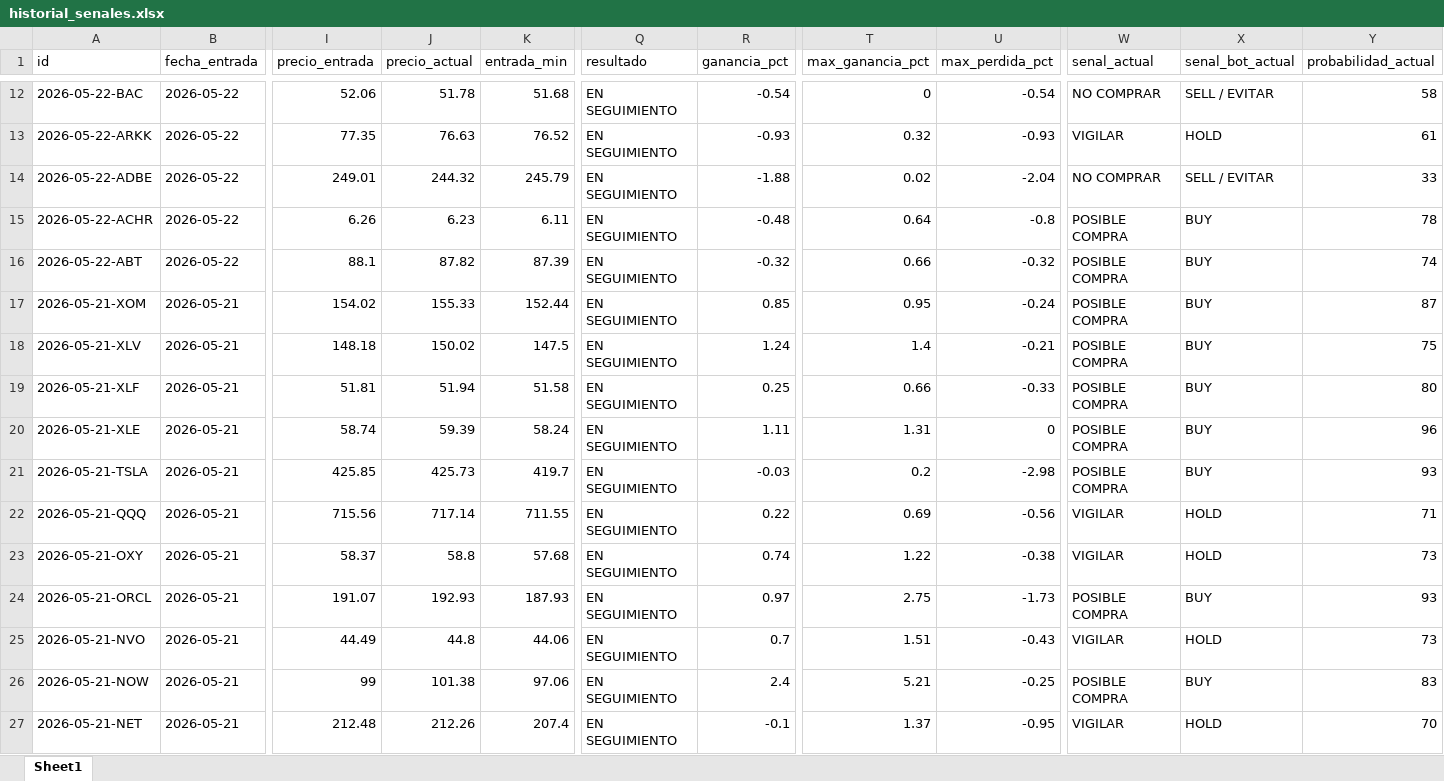
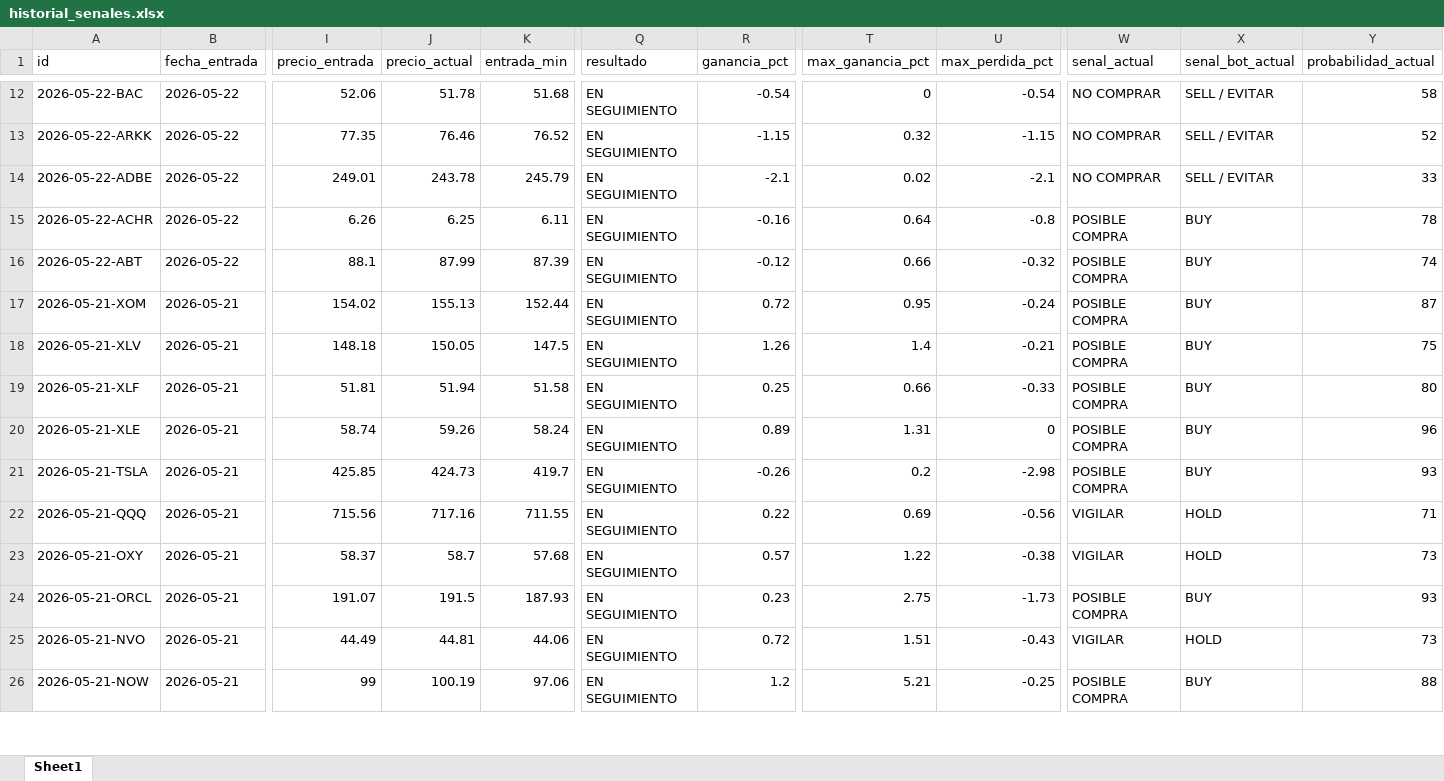
Before and after one commit to davascoj/BOT-ARQv2, an Excel workbook: historial_senales.xlsx, sheet Sheet1, drawn as a sheet; only a part is shown, gaps mark what is left out; values as stored, in another font and other column widths than the file's, no borders; removed rows and columns are numbered as before the commit, all else as after; rows hold the shown columns only; the diff covers the shown part only; the diff names each change by its address in the sheet, - before the commit and + after, or states it on an @@ line.

Commit message:
Actualizar analisis automatico ARQ v2

```diff
--- a/historial_senales.xlsx (sheet Sheet1)
+++ b/historial_senales.xlsx (sheet Sheet1)
-J13 (precio_actual): 76.63
+J13 (precio_actual): 76.46
-R13 (ganancia_pct): -0.93
+R13 (ganancia_pct): -1.15
-U13 (max_perdida_pct): -0.93
+U13 (max_perdida_pct): -1.15
-W13 (senal_actual): VIGILAR
+W13 (senal_actual): NO COMPRAR
-X13 (senal_bot_actual): HOLD
+X13 (senal_bot_actual): SELL / EVITAR
-Y13 (probabilidad_actual): 61
+Y13 (probabilidad_actual): 52
-J14 (precio_actual): 244.32
+J14 (precio_actual): 243.78
-R14 (ganancia_pct): -1.88
+R14 (ganancia_pct): -2.1
-U14 (max_perdida_pct): -2.04
+U14 (max_perdida_pct): -2.1
-J15 (precio_actual): 6.23
+J15 (precio_actual): 6.25
-R15 (ganancia_pct): -0.48
+R15 (ganancia_pct): -0.16
-J16 (precio_actual): 87.82
+J16 (precio_actual): 87.99
-R16 (ganancia_pct): -0.32
+R16 (ganancia_pct): -0.12
-J17 (precio_actual): 155.33
+J17 (precio_actual): 155.13
-R17 (ganancia_pct): 0.85
+R17 (ganancia_pct): 0.72
-J18 (precio_actual): 150.02
+J18 (precio_actual): 150.05
-R18 (ganancia_pct): 1.24
+R18 (ganancia_pct): 1.26
-J20 (precio_actual): 59.39
+J20 (precio_actual): 59.26
-R20 (ganancia_pct): 1.11
+R20 (ganancia_pct): 0.89
-J21 (precio_actual): 425.73
+J21 (precio_actual): 424.73
-R21 (ganancia_pct): -0.03
+R21 (ganancia_pct): -0.26
-J22 (precio_actual): 717.14
+J22 (precio_actual): 717.16
-J23 (precio_actual): 58.8
+J23 (precio_actual): 58.7
-R23 (ganancia_pct): 0.74
+R23 (ganancia_pct): 0.57
-J24 (precio_actual): 192.93
+J24 (precio_actual): 191.5
-R24 (ganancia_pct): 0.97
+R24 (ganancia_pct): 0.23
-J25 (precio_actual): 44.8
+J25 (precio_actual): 44.81
-R25 (ganancia_pct): 0.7
+R25 (ganancia_pct): 0.72
-J26 (precio_actual): 101.38
+J26 (precio_actual): 100.19
-R26 (ganancia_pct): 2.4
+R26 (ganancia_pct): 1.2
-Y26 (probabilidad_actual): 83
+Y26 (probabilidad_actual): 88
-row 27: 2026-05-21-NET | 2026-05-21 | 212.48 | 212.26 | 207.4 | EN SEGUIMIENTO | -0.1 | 1.37 | -0.95 | VIGILAR | HOLD | 70
```
Also changed, not shown: 2 added rows, 1 removed row and 116 edited cells elsewhere in this sheet, analisis_acciones.xlsx, 2 other files.
